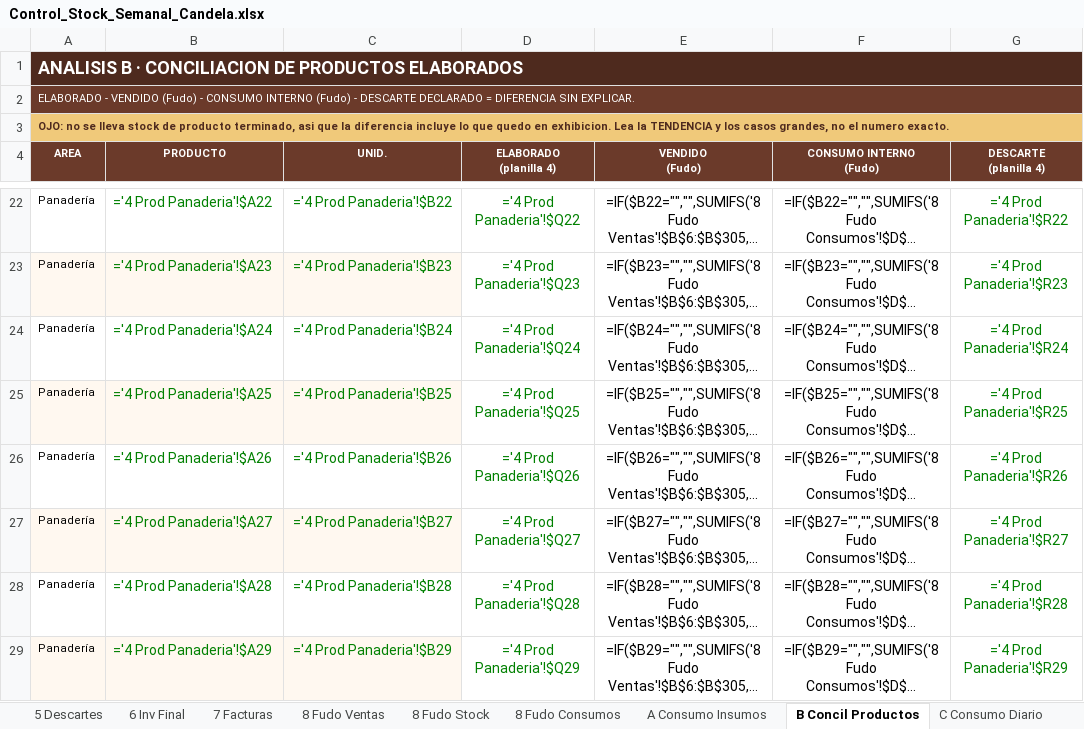
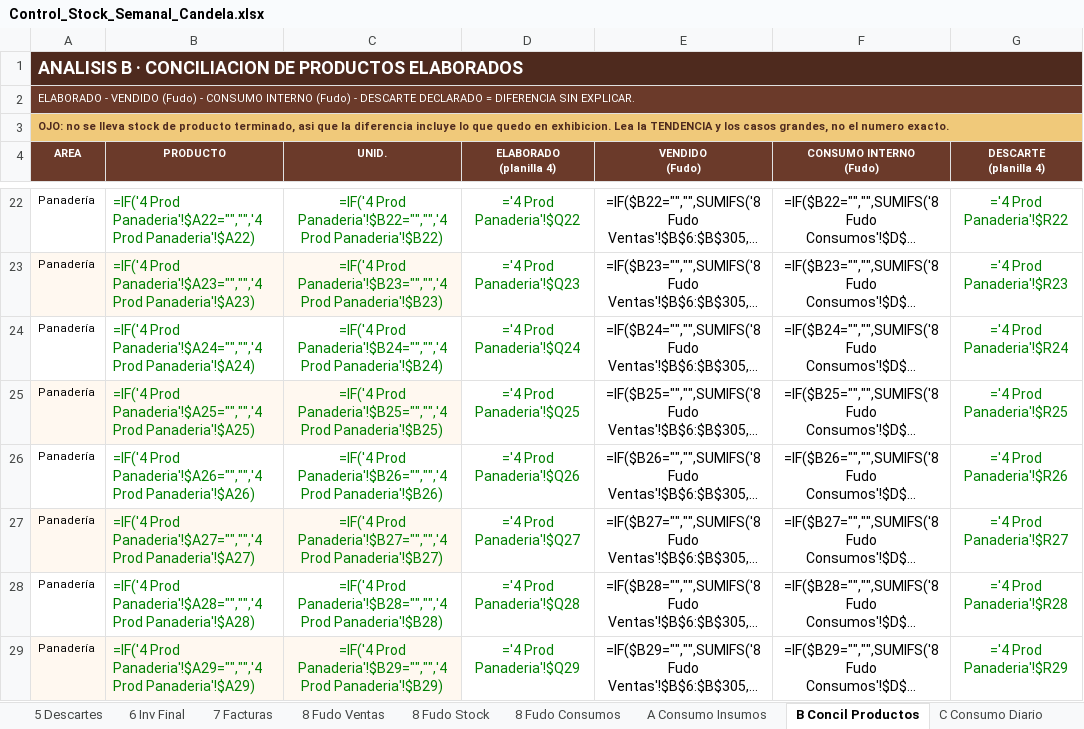
Before and after one commit to cande-altam/cande, an Excel workbook: planillas/Control_Stock_Semanal_Candela.xlsx, sheet B Concil Productos, drawn as a sheet; only a part is shown, gaps mark what is left out; long unchanged cells end in …; values as stored, in another font and other column widths than the file's, no borders; formulas without a stored value are shown as written; conditional formats not drawn; the diff covers the shown part only; the diff names each change by its address in the sheet, - before the commit and + after, or states it on an @@ line.

```diff
--- a/planillas/Control_Stock_Semanal_Candela.xlsx (sheet B Concil Productos)
+++ b/planillas/Control_Stock_Semanal_Candela.xlsx (sheet B Concil Productos)
-B22 (PRODUCTO): ='4 Prod Panaderia'!$A22
+B22 (PRODUCTO): =IF('4 Prod Panaderia'!$A22="","",'4 Prod Panaderia'!$A22)
-C22 (UNID.): ='4 Prod Panaderia'!$B22
+C22 (UNID.): =IF('4 Prod Panaderia'!$B22="","",'4 Prod Panaderia'!$B22)
-B23 (PRODUCTO): ='4 Prod Panaderia'!$A23
+B23 (PRODUCTO): =IF('4 Prod Panaderia'!$A23="","",'4 Prod Panaderia'!$A23)
-C23 (UNID.): ='4 Prod Panaderia'!$B23
+C23 (UNID.): =IF('4 Prod Panaderia'!$B23="","",'4 Prod Panaderia'!$B23)
-B24 (PRODUCTO): ='4 Prod Panaderia'!$A24
+B24 (PRODUCTO): =IF('4 Prod Panaderia'!$A24="","",'4 Prod Panaderia'!$A24)
-C24 (UNID.): ='4 Prod Panaderia'!$B24
+C24 (UNID.): =IF('4 Prod Panaderia'!$B24="","",'4 Prod Panaderia'!$B24)
-B25 (PRODUCTO): ='4 Prod Panaderia'!$A25
+B25 (PRODUCTO): =IF('4 Prod Panaderia'!$A25="","",'4 Prod Panaderia'!$A25)
-C25 (UNID.): ='4 Prod Panaderia'!$B25
+C25 (UNID.): =IF('4 Prod Panaderia'!$B25="","",'4 Prod Panaderia'!$B25)
-B26 (PRODUCTO): ='4 Prod Panaderia'!$A26
+B26 (PRODUCTO): =IF('4 Prod Panaderia'!$A26="","",'4 Prod Panaderia'!$A26)
-C26 (UNID.): ='4 Prod Panaderia'!$B26
+C26 (UNID.): =IF('4 Prod Panaderia'!$B26="","",'4 Prod Panaderia'!$B26)
-B27 (PRODUCTO): ='4 Prod Panaderia'!$A27
+B27 (PRODUCTO): =IF('4 Prod Panaderia'!$A27="","",'4 Prod Panaderia'!$A27)
-C27 (UNID.): ='4 Prod Panaderia'!$B27
+C27 (UNID.): =IF('4 Prod Panaderia'!$B27="","",'4 Prod Panaderia'!$B27)
-B28 (PRODUCTO): ='4 Prod Panaderia'!$A28
+B28 (PRODUCTO): =IF('4 Prod Panaderia'!$A28="","",'4 Prod Panaderia'!$A28)
-C28 (UNID.): ='4 Prod Panaderia'!$B28
+C28 (UNID.): =IF('4 Prod Panaderia'!$B28="","",'4 Prod Panaderia'!$B28)
-B29 (PRODUCTO): ='4 Prod Panaderia'!$A29
+B29 (PRODUCTO): =IF('4 Prod Panaderia'!$A29="","",'4 Prod Panaderia'!$A29)
-C29 (UNID.): ='4 Prod Panaderia'!$B29
+C29 (UNID.): =IF('4 Prod Panaderia'!$B29="","",'4 Prod Panaderia'!$B29)
```
Also changed, not shown: 426 edited cells elsewhere in this sheet, sheet A Consumo Insumos, 2 other files.
